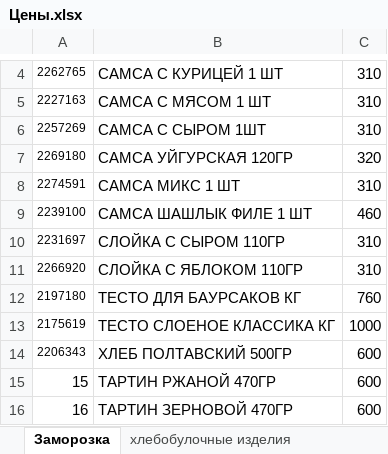
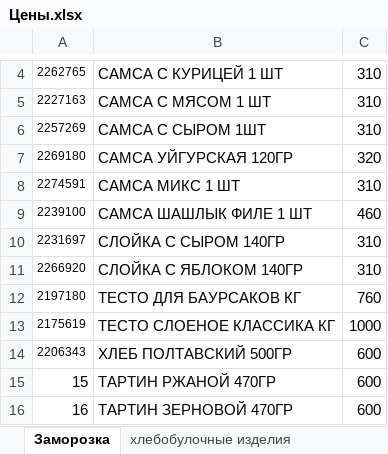
Before and after one commit to Asquarre/FermagTg, an Excel workbook: public/Цены.xlsx, sheet Заморозка, drawn as a sheet; only a part is shown, gaps mark what is left out; values as stored, in another font and other column widths than the file's, no borders; the diff names each change by its address in the sheet, - before the commit and + after, or states it on an @@ line.

```diff
--- a/public/Цены.xlsx (sheet Заморозка)
+++ b/public/Цены.xlsx (sheet Заморозка)
-B10: СЛОЙКА С СЫРОМ 110ГР
+B10: СЛОЙКА С СЫРОМ 140ГР
-B11: СЛОЙКА С ЯБЛОКОМ 110ГР
+B11: СЛОЙКА С ЯБЛОКОМ 140ГР
```
Also changed, not shown: sheet хлебобулочные изделия, sheet кондитерка, 1 other file.
